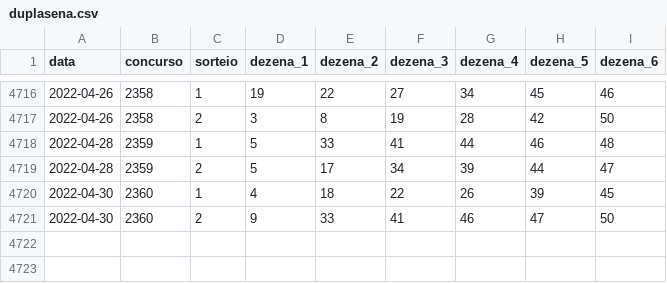
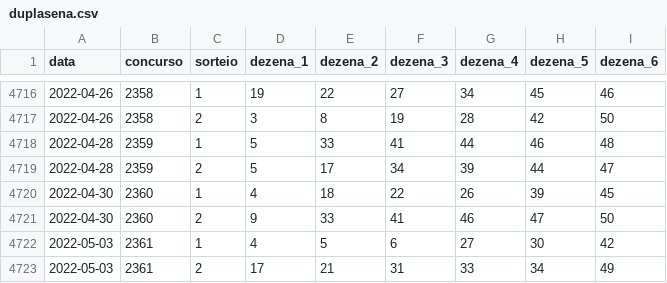
Before and after one commit to damarals/loteria, a CSV file: inst/extdata/duplasena.csv, drawn as a sheet; only a part is shown, gaps mark what is left out; the diff names each change by its address in the sheet, - before the commit and + after, or states it on an @@ line.

```diff
--- a/inst/extdata/duplasena.csv
+++ b/inst/extdata/duplasena.csv
+row 4722: 2022-05-03 | 2361 | 1 | 4 | 5 | 6 | 27 | 30 | 42
+row 4723: 2022-05-03 | 2361 | 2 | 17 | 21 | 31 | 33 | 34 | 49
```
Also changed, not shown: inst/extdata/diadesorte.csv, inst/extdata/lotofacil.csv, 5 other files.
